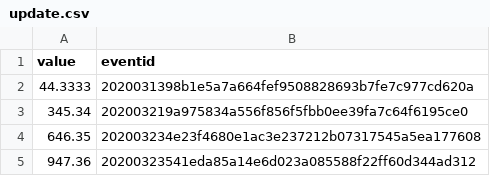
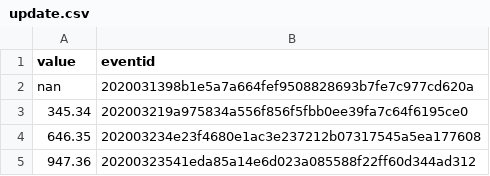
Before and after one commit to zjr1234/zjrtest, a CSV file: update.csv, drawn as a sheet; only a part is shown.

Commit message:
Update update.csv

```diff
--- a/update.csv
+++ b/update.csv
@@ -1,3 +1,3 @@
 value,eventid
-44.3333,2020031398b1e5a7a664fef9508828693b7fe7c977cd620a
+nan,2020031398b1e5a7a664fef9508828693b7fe7c977cd620a
 345.34,202003219a975834a556f856f5fbb0ee39fa7c64f6195ce0
```
